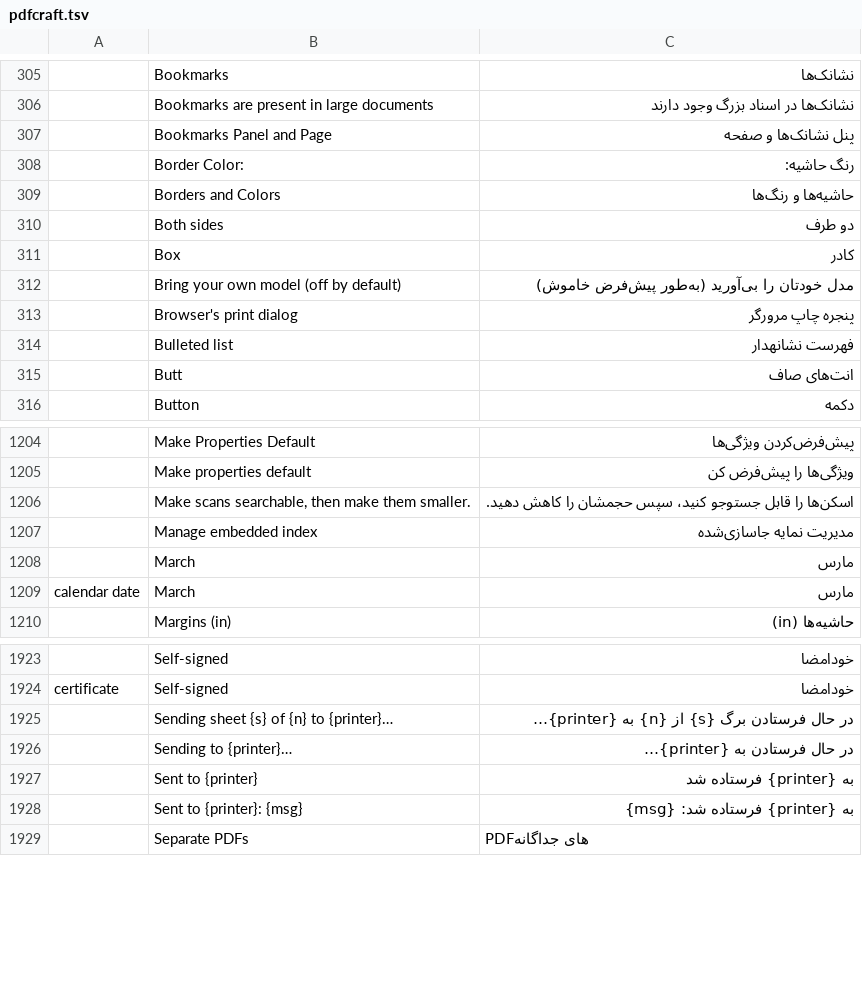
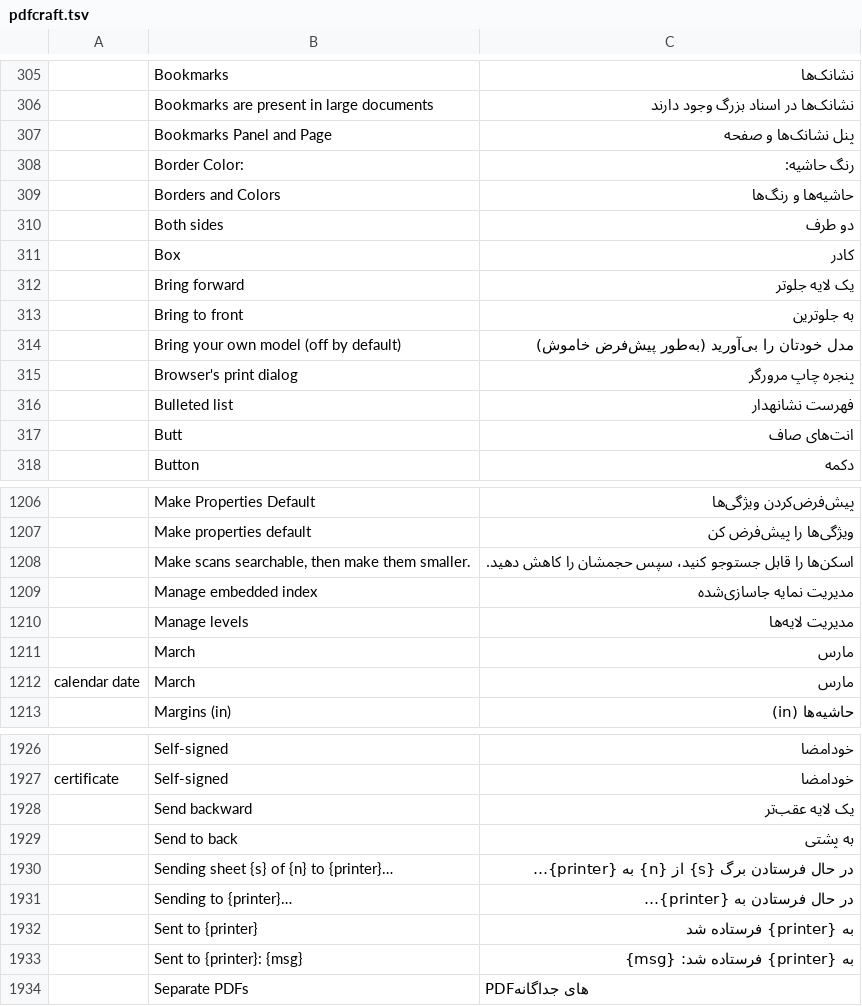
Before and after one commit to BBQ-MAN/craft-i18n, a TSV file: locales/fa/pdfcraft.tsv, drawn as a sheet; only a part is shown, gaps mark what is left out; the diff names each change by its address in the sheet, - before the commit and + after, or states it on an @@ line.

```diff
--- a/locales/fa/pdfcraft.tsv
+++ b/locales/fa/pdfcraft.tsv
+row 312:  | Bring forward | یک لایه جلوتر
+row 313:  | Bring to front | به جلوترین
+row 1210:  | Manage levels | مدیریت لایه‌ها
+row 1928:  | Send backward | یک لایه عقب‌تر
+row 1929:  | Send to back | به پشتی
```
Also changed, not shown: locales/ar/pdfcraft.tsv, locales/es/pdfcraft.tsv, 31 other files.
